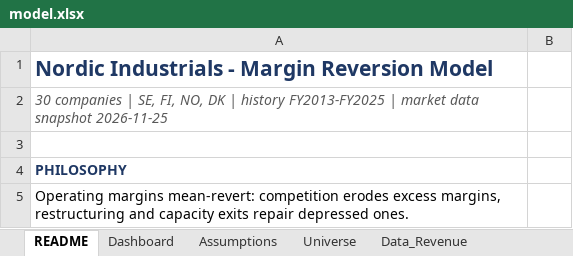
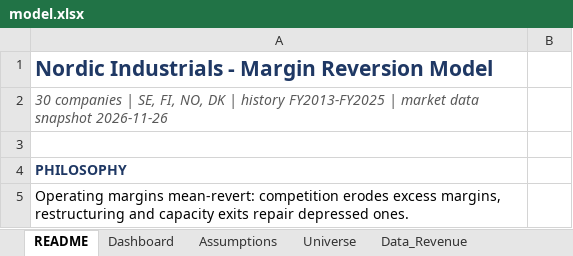
Before and after one commit to rkant6/kaatopaikka-capital, an Excel workbook: model.xlsx, sheet README, drawn as a sheet; only a part is shown; values as stored, in another font and other column widths than the file's, no borders; the diff names each change by its address in the sheet, - before the commit and + after, or states it on an @@ line.

```diff
--- a/model.xlsx (sheet README)
+++ b/model.xlsx (sheet README)
-A2: …data snapshot 2026-11-25
+A2: …data snapshot 2026-11-26
```
Also changed, not shown: sheet Data_Market, sheet Sources, sheet Dashboard, 4 other files.
